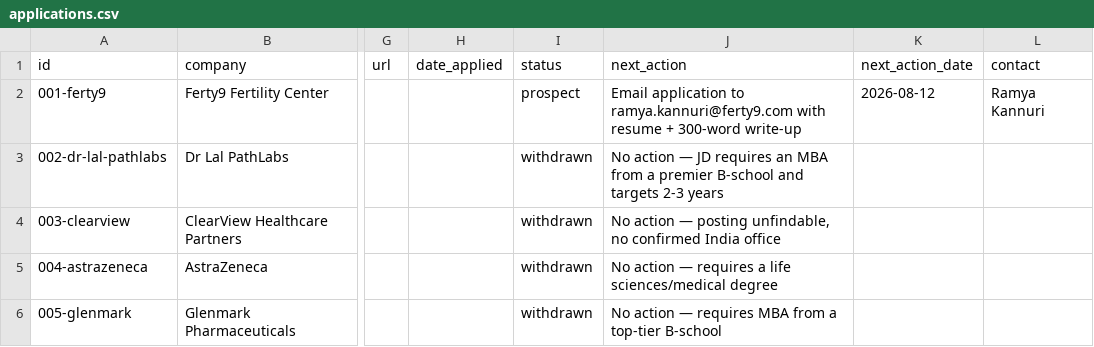
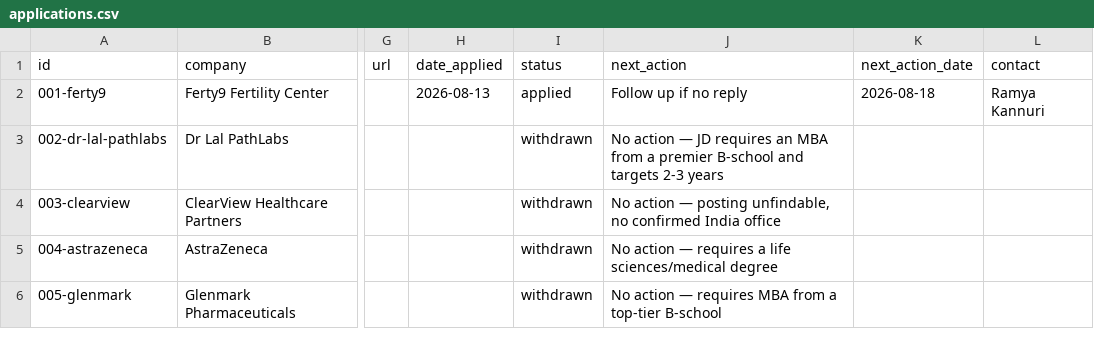
Before and after one commit to harshit-20719/career-ops-nikita, a CSV file: applications/applications.csv, drawn as a sheet; only a part is shown, gaps mark what is left out; the diff covers the shown part only; the diff names each change by its address in the sheet, - before the commit and + after, or states it on an @@ line.

```diff
--- a/applications/applications.csv
+++ b/applications/applications.csv
-H2 (date_applied): (empty)
+H2 (date_applied): 2026-08-13
-I2 (status): prospect
+I2 (status): applied
-J2 (next_action): Email application to ramya.kannuri@ferty9.com with resume + 300-word write-up
+J2 (next_action): Follow up if no reply
-K2 (next_action_date): 2026-08-12
+K2 (next_action_date): 2026-08-18
```
Also changed, not shown: 3 added rows and 4 edited cells elsewhere in this file, 1 other file.
